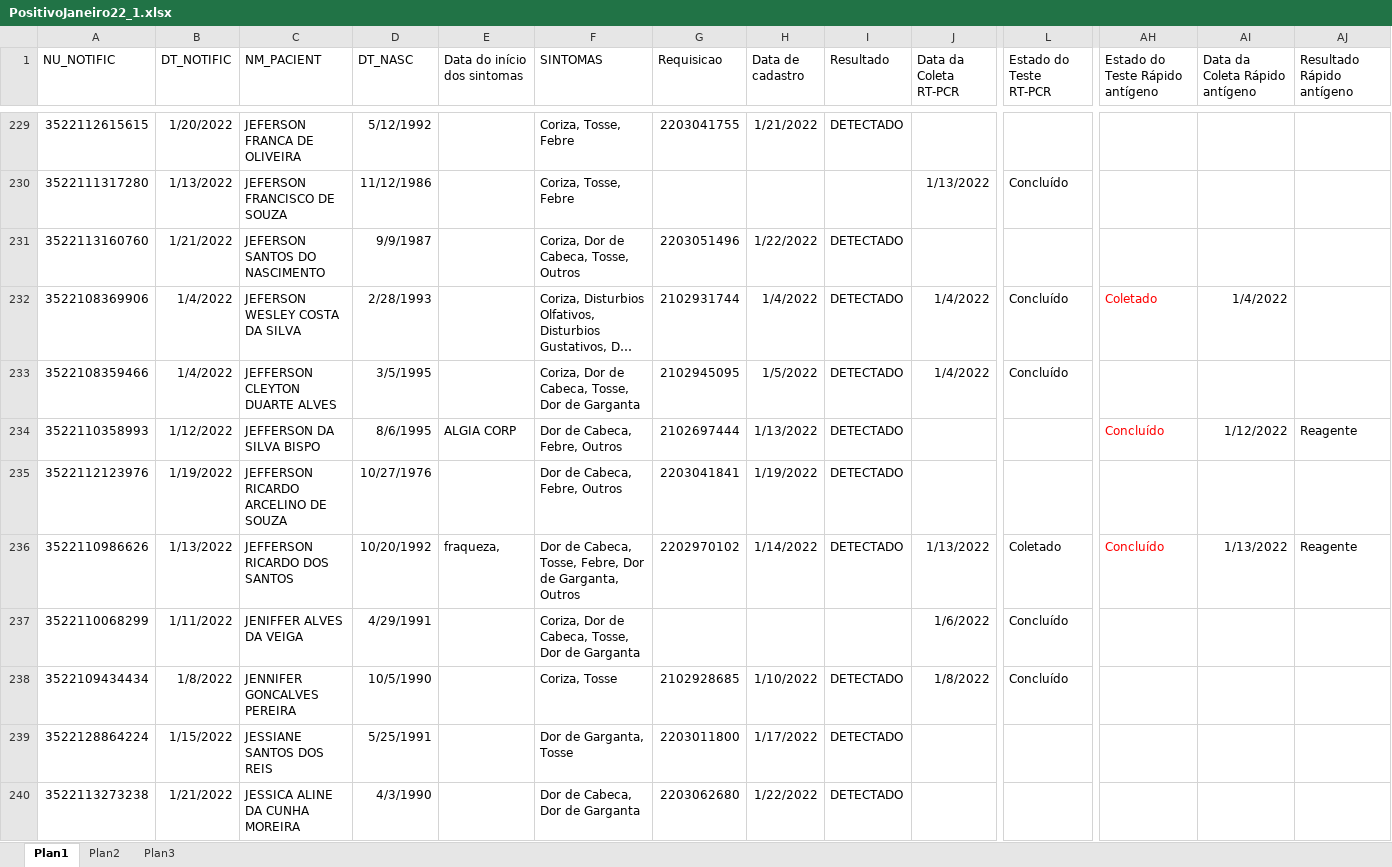
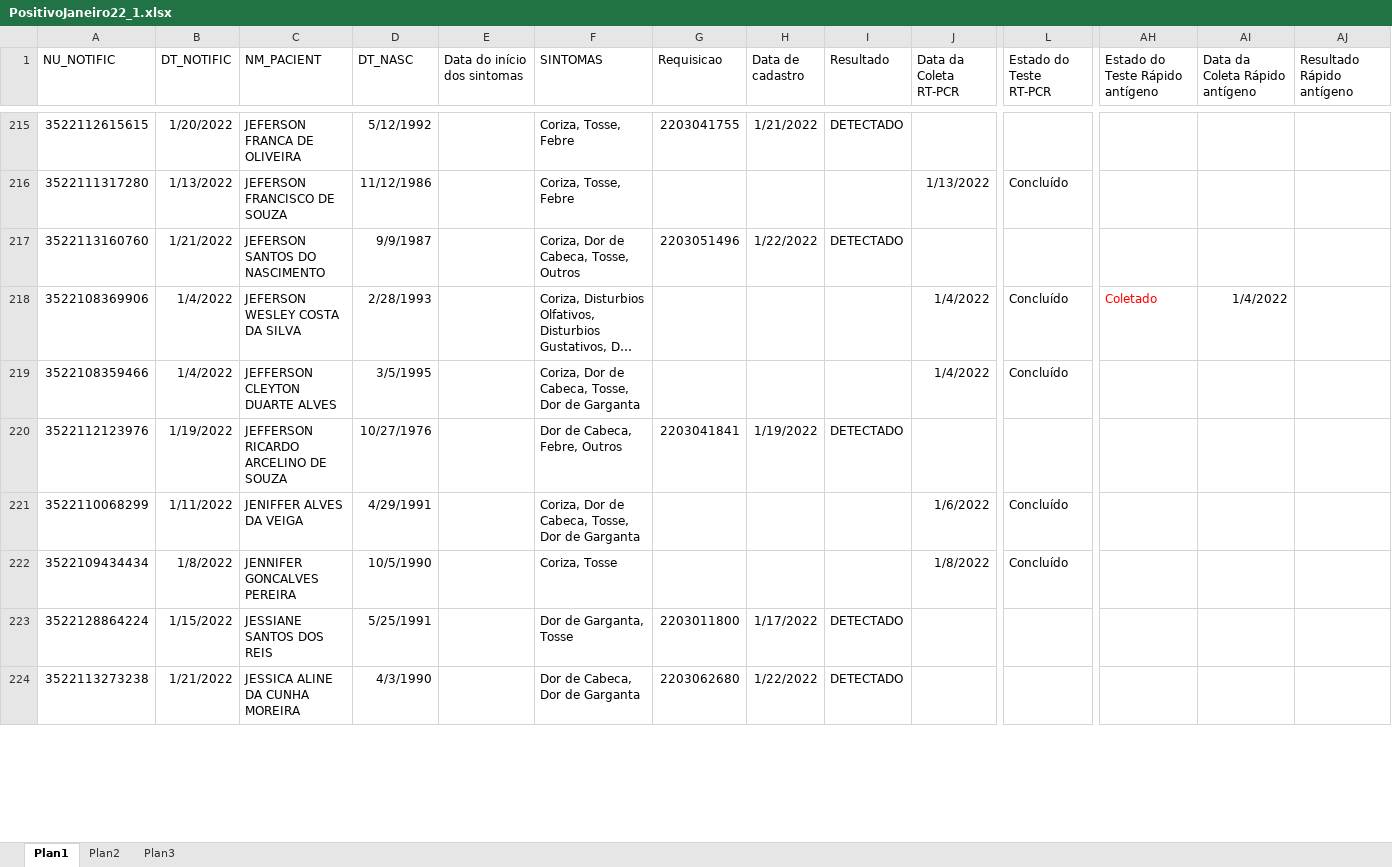
Before and after one commit to rodsengcomp/rpa_esus_edge, an Excel workbook: fechamentos_2022/janeiro_2022/PositivoJaneiro22_1.xlsx, sheet Plan1, drawn as a sheet; only a part is shown, gaps mark what is left out; long unchanged cells end in …; values as stored, in another font and other column widths than the file's, no borders; removed rows and columns are numbered as before the commit, all else as after; rows hold the shown columns only; the diff covers the shown part only; the diff names each change by its address in the sheet, - before the commit and + after, or states it on an @@ line.

```diff
--- a/fechamentos_2022/janeiro_2022/PositivoJaneiro22_1.xlsx (sheet Plan1)
+++ b/fechamentos_2022/janeiro_2022/PositivoJaneiro22_1.xlsx (sheet Plan1)
-G218 (Requisicao): 2102931744
+G218 (Requisicao): (empty)
-H218 (Data de cadastro): 1/4/2022
+H218 (Data de cadastro): (empty)
-I218:I219 (Resultado): DETECTADO
+I218:I219 (Resultado): (empty)
-G219 (Requisicao): 2102945095
+G219 (Requisicao): (empty)
-H219 (Data de cadastro): 1/5/2022
+H219 (Data de cadastro): (empty)
-row 234: 3522110358993 | 1/12/2022 | JEFFERSON DA SILVA BISPO | 8/6/1995 | ALGIA CORP | Dor de Cabeca, Febre, Outros | 2102697444 | 1/13/2022 | DETECTADO |  |  | Concluído | 1/12/2022 | Reagente
-row 236: 3522110986626 | 1/13/2022 | JEFFERSON RICARDO DOS SANTOS | 10/20/1992 | fraqueza, | Dor de Cabeca, Tosse, Febre, Dor de Garganta, Outros | 2202970102 | 1/14/2022 | DETECTADO | 1/13/2022 | Coletado | Concluído | 1/13/2022 | Reagente
-G222 (Requisicao): 2102928685
+G222 (Requisicao): (empty)
-H222 (Data de cadastro): 1/10/2022
+H222 (Data de cadastro): (empty)
-I222 (Resultado): DETECTADO
+I222 (Resultado): (empty)
```
Also changed, not shown: 22 removed rows and 237 edited cells elsewhere in this sheet, fechamentos_2022/janeiro_2022/PositivoTesteJaneiro22.xlsx.
